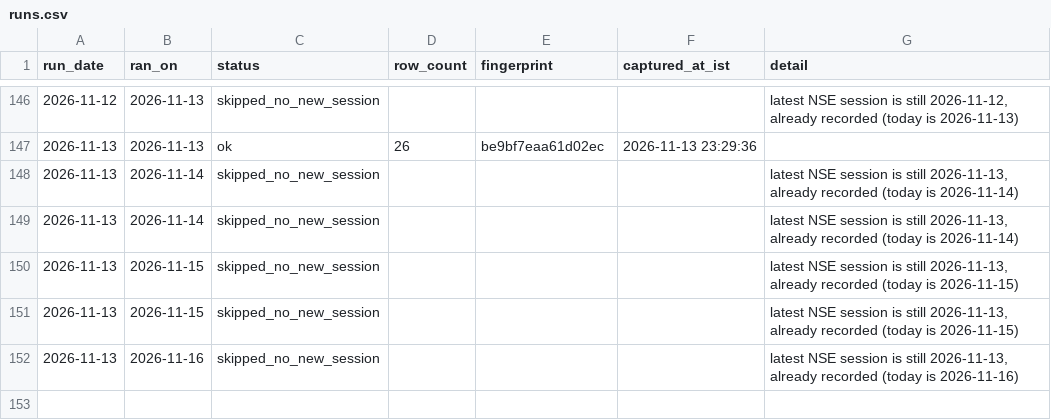
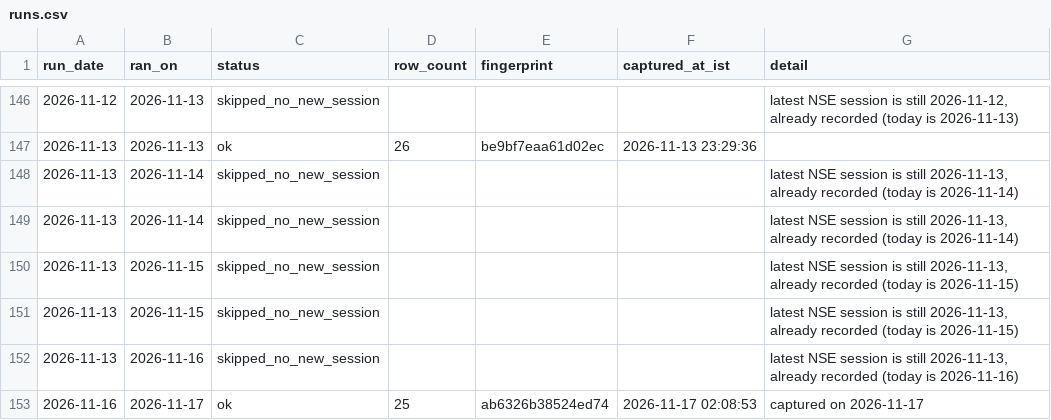
Before and after one commit to singhabhay2511/screener-tracker, a CSV file: data/runs.csv, drawn as a sheet; only a part is shown, gaps mark what is left out.

```diff
--- a/data/runs.csv
+++ b/data/runs.csv
@@ -152 +152,2 @@ run_date,ran_on,status,row_count,fingerprint,captured_at_ist,detail
 2026-11-13,2026-11-16,skipped_no_new_session,,,"","latest NSE session is still 2026-11-13, already recorded (today is 2026-11-16)"
+2026-11-16,2026-11-17,ok,25,ab6326b38524ed74,"2026-11-17 02:08:53","captured on 2026-11-17"
```
Also changed, not shown: 3 other files.
